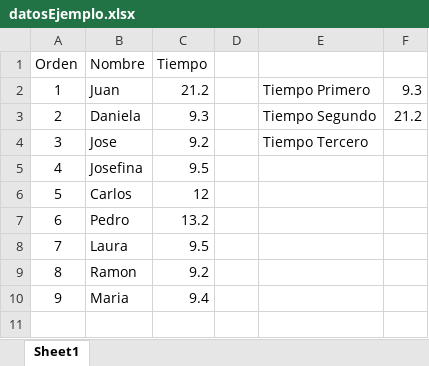
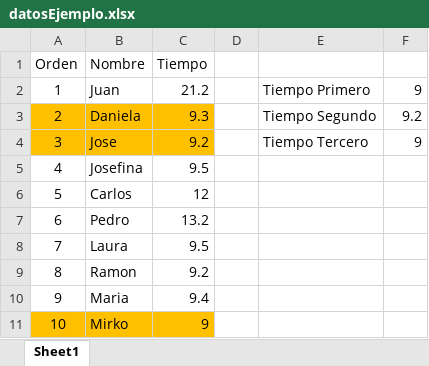
Before and after one commit to geeklogbook/TP1-GRUPO7, an Excel workbook: TP1/docs/datosEjemplo.xlsx, sheet Sheet1, drawn as a sheet; values as stored, in another font and other column widths than the file's, no borders; the diff names each change by its address in the sheet, - before the commit and + after, or states it on an @@ line.

```diff
--- a/TP1/docs/datosEjemplo.xlsx (sheet Sheet1)
+++ b/TP1/docs/datosEjemplo.xlsx (sheet Sheet1)
-F2: 9.3
+F2: 9
-A3:C4 fill: none
+A3:C4 fill: #FFC000
-F3: 21.2
+F3: 9.2
-F4: (empty)
+F4: 9
+row 11: 10 | Mirko | 9
```
Also changed, not shown: 5 other files.
